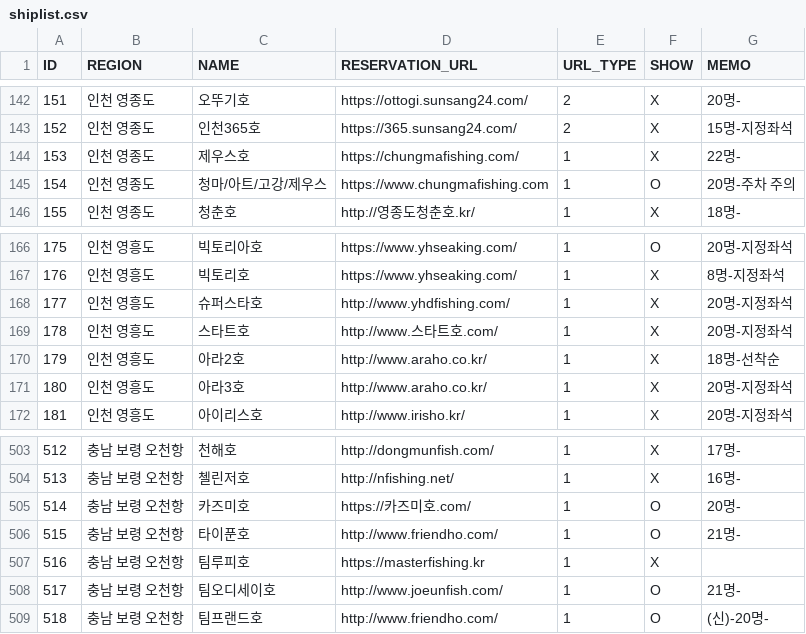
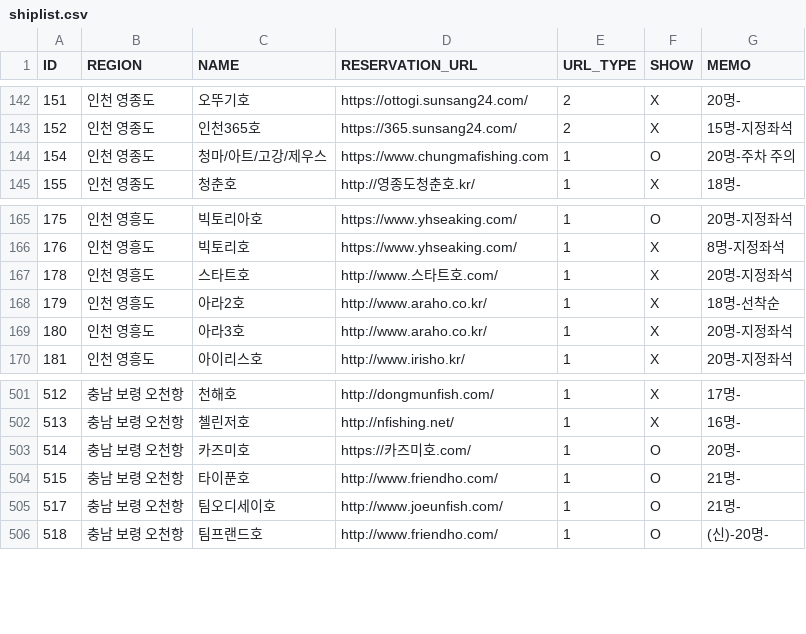
Before and after one commit to seong-geon-choi/ship, a CSV file: shiplist.csv, drawn as a sheet; only a part is shown, gaps mark what is left out; the diff names each change by its address in the sheet, - before the commit and + after, or states it on an @@ line.

Commit message:
배 목록 업데이트

```diff
--- a/shiplist.csv
+++ b/shiplist.csv
-row 144: 153 | 인천 영종도 | 제우스호 | https://chungmafishing.com/ | 1 | X | 22명-
-row 168: 177 | 인천 영흥도 | 슈퍼스타호 | http://www.yhdfishing.com/ | 1 | X | 20명-지정좌석
-row 507: 516 | 충남 보령 오천항 | 팀루피호 | https://masterfishing.kr | 1 | X
```
